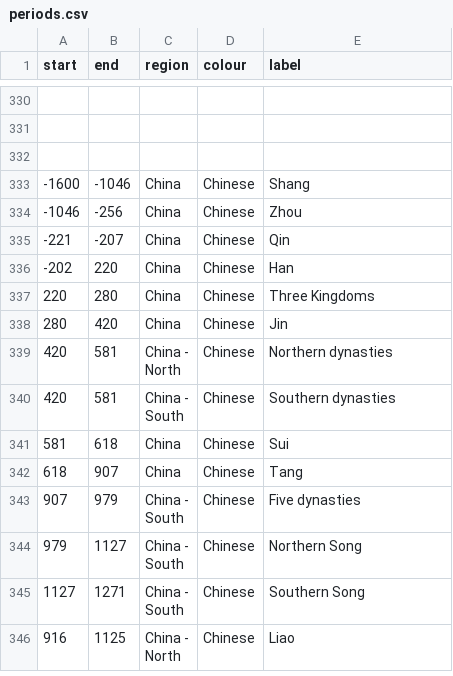
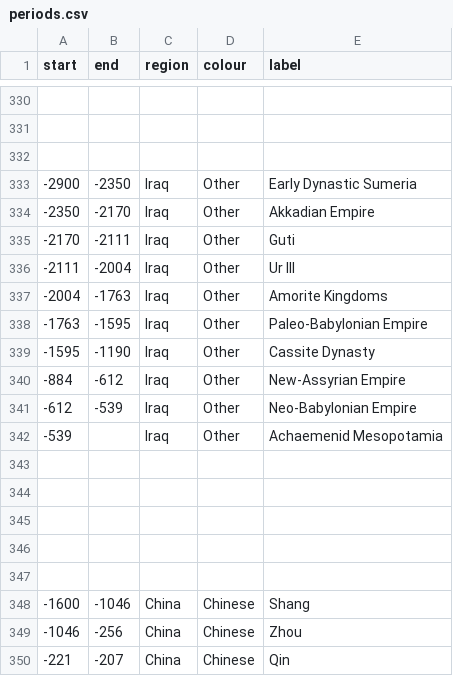
Before and after one commit to AcipenserSturio/mi, a CSV file: public/world/periods.csv, drawn as a sheet; only a part is shown, gaps mark what is left out; the shorter side is filled out with more unchanged rows.

Commit message:
add: early mesopotamia

```diff
--- a/public/world/periods.csv
+++ b/public/world/periods.csv
@@ -332,2 +332,17 @@ start,end,region,colour,label
 ,,,,
+-2900,-2350,Iraq,Other,Early Dynastic Sumeria
+-2350,-2170,Iraq,Other,Akkadian Empire
+-2170,-2111,Iraq,Other,Guti
+-2111,-2004,Iraq,Other,Ur III
+-2004,-1763,Iraq,Other,Amorite Kingdoms
+-1763,-1595,Iraq,Other,Paleo-Babylonian Empire
+-1595,-1190,Iraq,Other,Cassite Dynasty
+-884,-612,Iraq,Other,New-Assyrian Empire
+-612,-539,Iraq,Other,Neo-Babylonian Empire
+-539,,Iraq,Other,Achaemenid Mesopotamia
+,,,,
+,,,,
+,,,,
+,,,,
+,,,,
 -1600,-1046,China,Chinese,Shang
```
Also changed, not shown: public/world/subregions.csv, public/world/tracks.csv.
